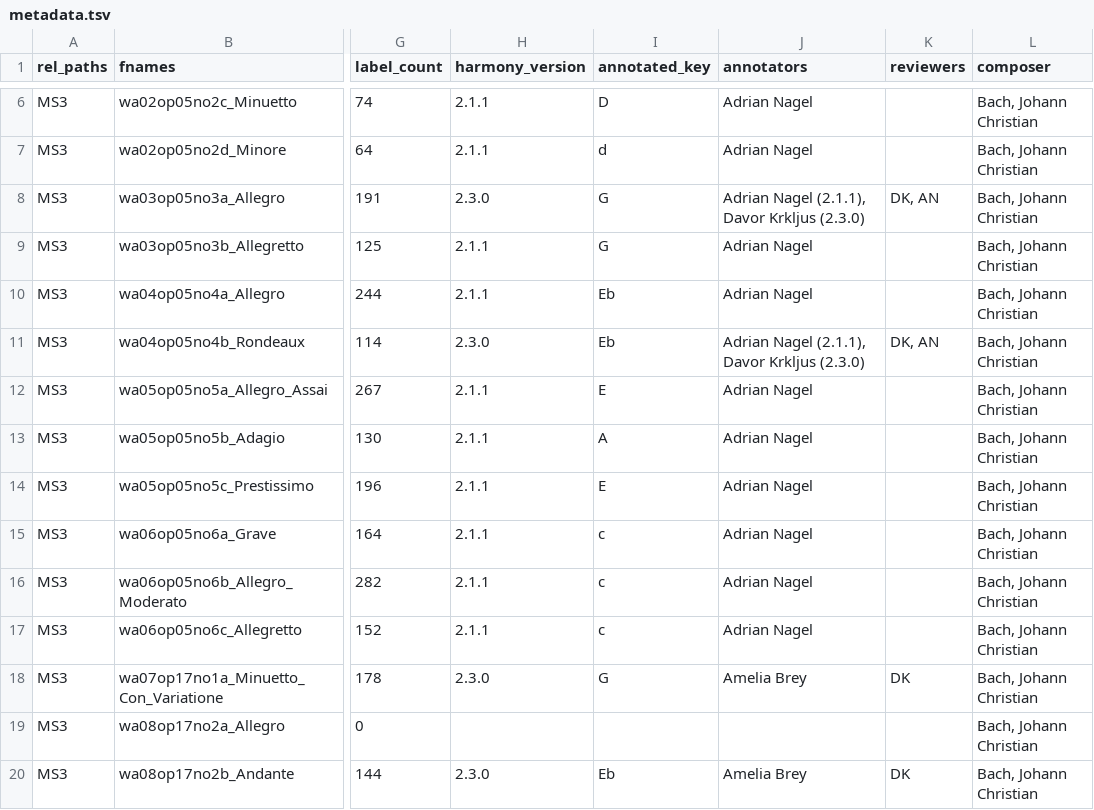
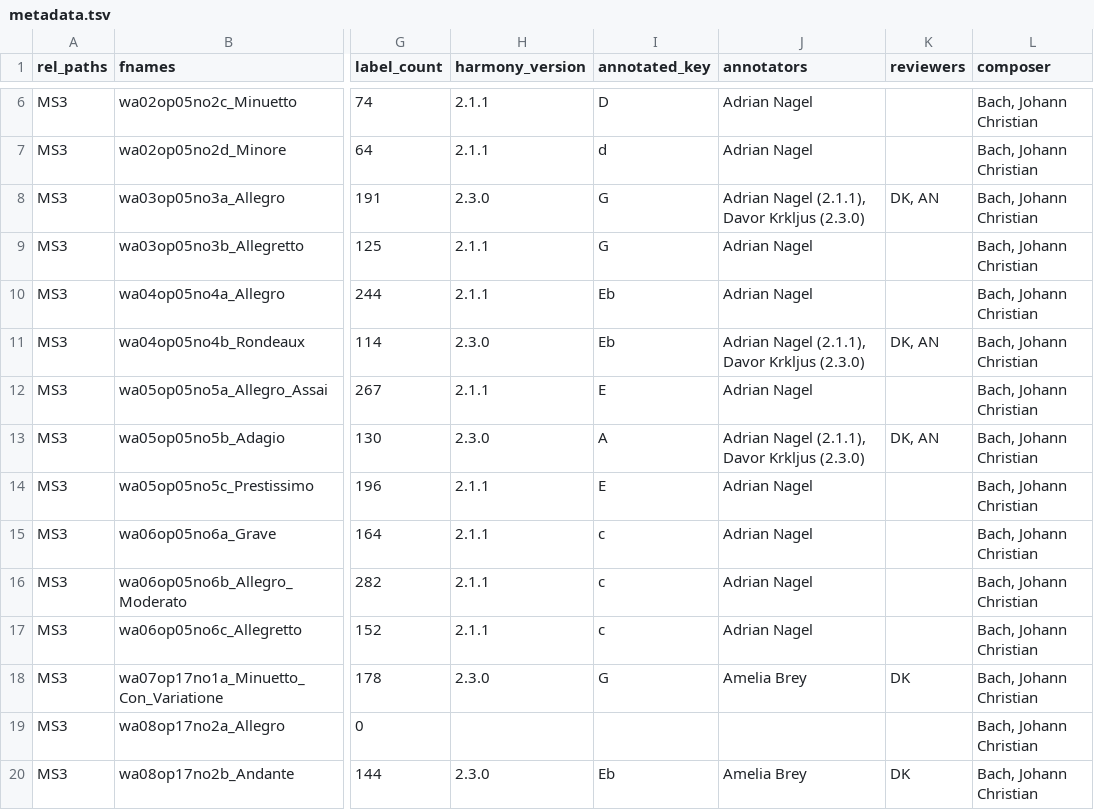
Before and after one commit to DCMLab/jc_bach_sonatas, a TSV file: metadata.tsv, drawn as a sheet; only a part is shown, gaps mark what is left out; the diff names each change by its address in the sheet, - before the commit and + after, or states it on an @@ line.

```diff
--- a/metadata.tsv
+++ b/metadata.tsv
-H13 (harmony_version): 2.1.1
+H13 (harmony_version): 2.3.0
-J13 (annotators): Adrian Nagel
+J13 (annotators): Adrian Nagel (2.1.1), Davor Krkljus (2.3.0)
-K13 (reviewers): (empty)
+K13 (reviewers): DK, AN
```
Also changed, not shown: harmonies/wa05op05no5b_Adagio.tsv, notes/wa05op05no5b_Adagio.tsv, 1 other file.
